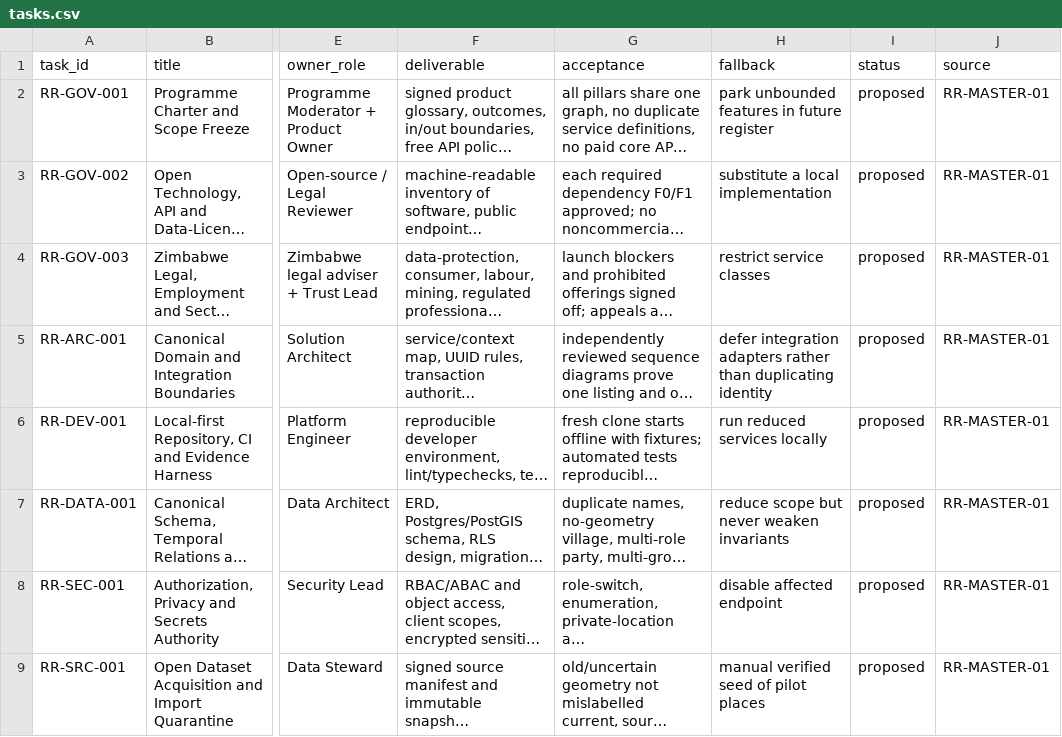
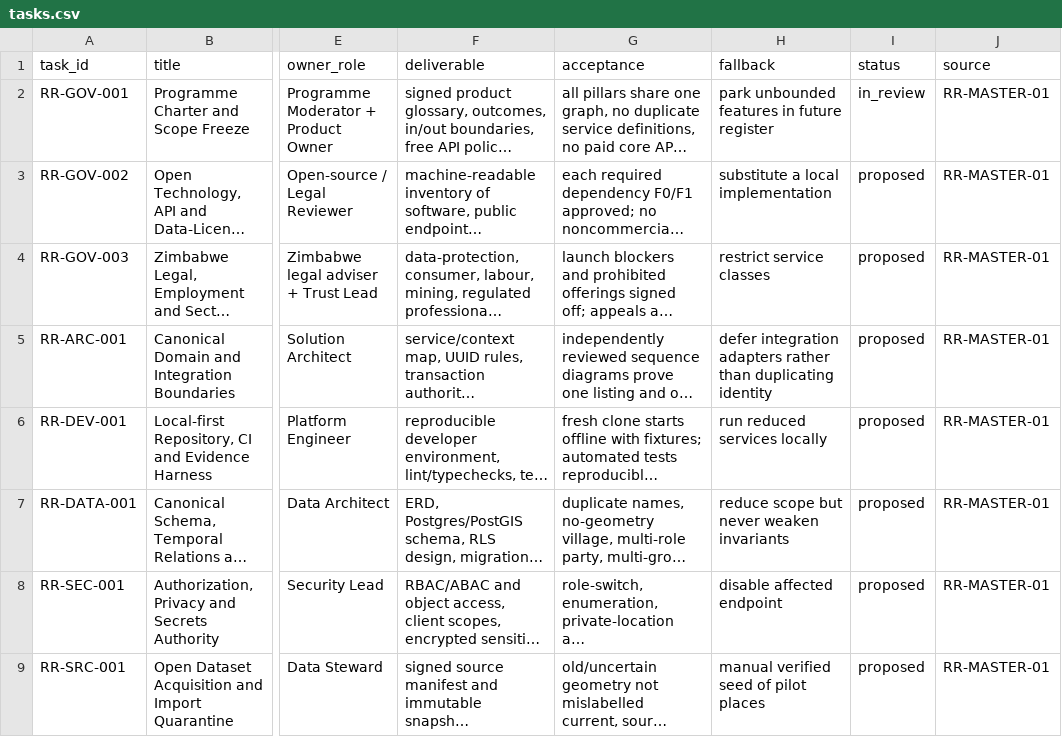
Before and after one commit to kudzimusar/rese-rese, a CSV file: docs/roadmap/tasks.csv, drawn as a sheet; only a part is shown, gaps mark what is left out; long unchanged cells end in …; the diff names each change by its address in the sheet, - before the commit and + after, or states it on an @@ line.

Commit message:
docs(roadmap): mark RR-GOV-001 in_review without changing 57 tasks

```diff
--- a/docs/roadmap/tasks.csv
+++ b/docs/roadmap/tasks.csv
-I2 (status): proposed
+I2 (status): in_review
```
